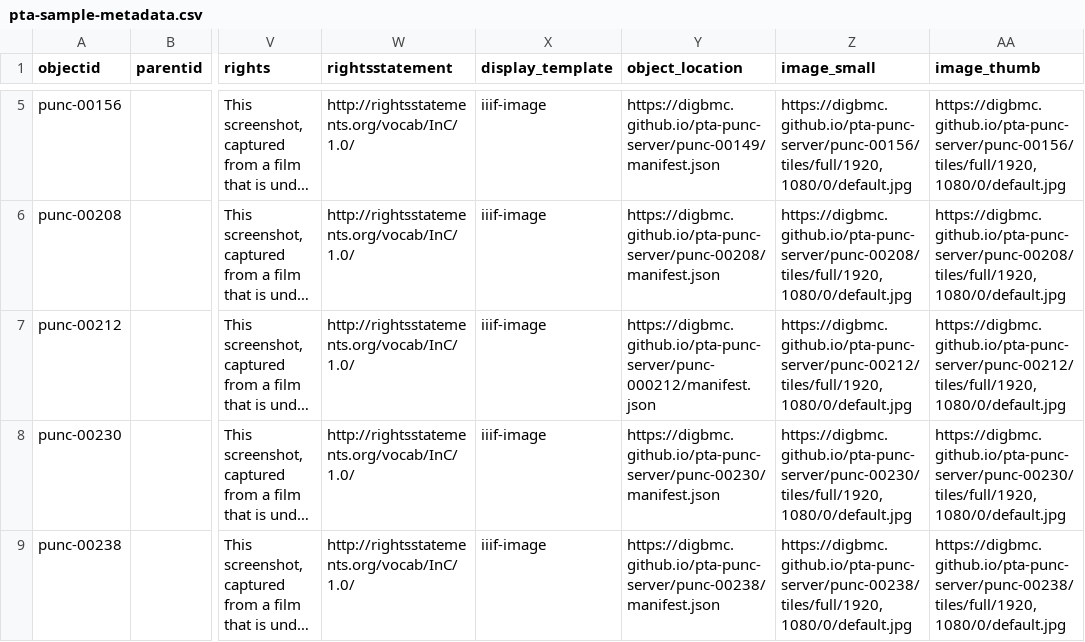
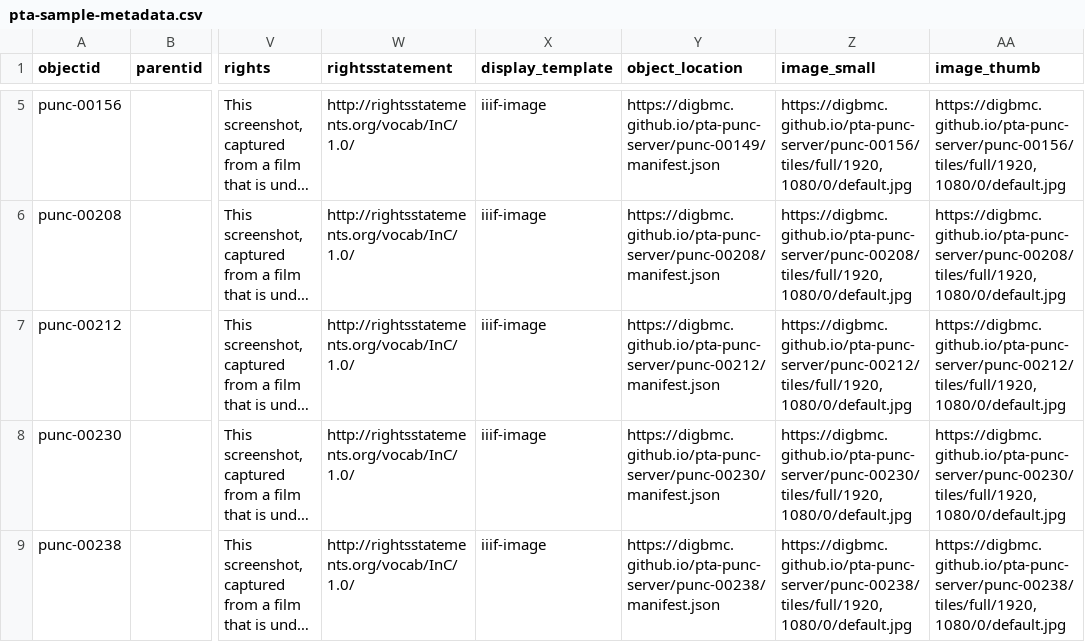
Before and after one commit to digbmc/pt-annotated, a CSV file: _data/pta-sample-metadata.csv, drawn as a sheet; only a part is shown, gaps mark what is left out; long unchanged cells end in …; the diff names each change by its address in the sheet, - before the commit and + after, or states it on an @@ line.

Commit message:
fix broken manifest link on punc-00212

```diff
--- a/_data/pta-sample-metadata.csv
+++ b/_data/pta-sample-metadata.csv
-Y7 (object_location): https://digbmc.github.io/pta-punc-server/punc-000212/manifest.json
+Y7 (object_location): https://digbmc.github.io/pta-punc-server/punc-00212/manifest.json
```
